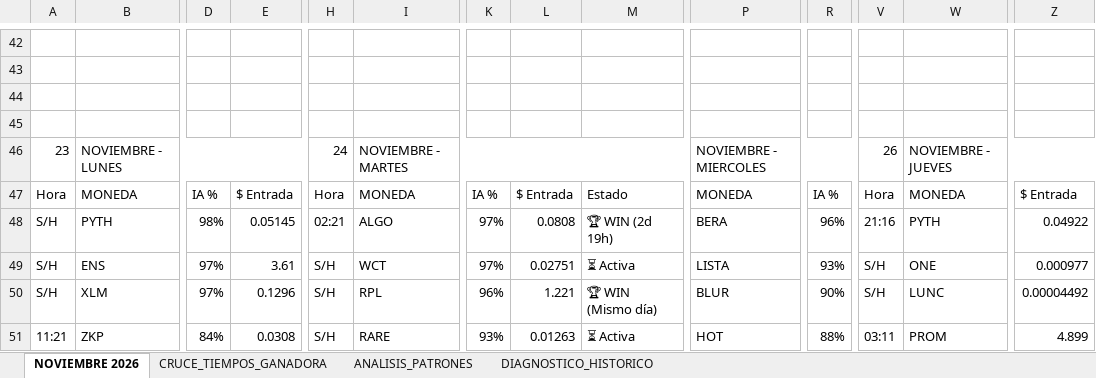
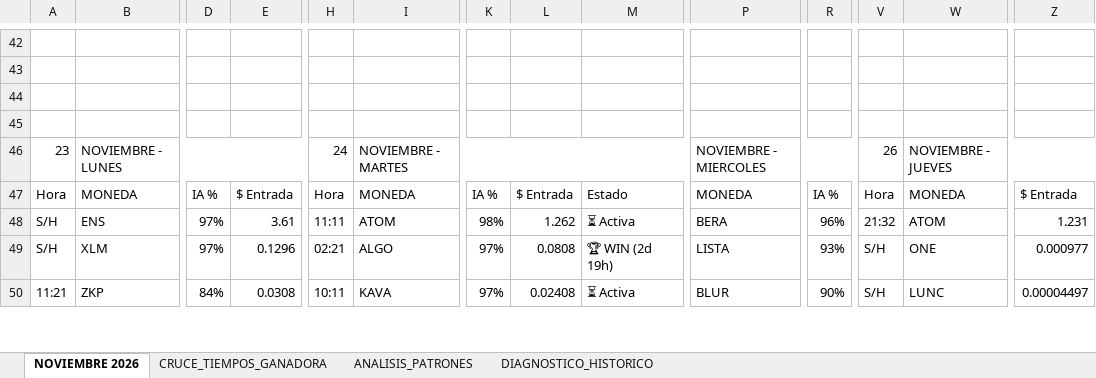
Before and after one commit to kjanoto-coder/panel-cripto, an Excel workbook: AUDITORIA_PRE_EXPLOSION.xlsx, sheet NOVIEMBRE 2026, drawn as a sheet; only a part is shown, gaps mark what is left out; values as stored, in another font and other column widths than the file's, no cell formats; removed rows and columns are numbered as before the commit, all else as after; rows hold the shown columns only; the diff covers the shown part only; the diff names each change by its address in the sheet, - before the commit and + after, or states it on an @@ line.

```diff
--- a/AUDITORIA_PRE_EXPLOSION.xlsx (sheet NOVIEMBRE 2026)
+++ b/AUDITORIA_PRE_EXPLOSION.xlsx (sheet NOVIEMBRE 2026)
-B48: PYTH
+B48: ENS
-D48: 98%
+D48: 97%
-E48: 0.05145
+E48: 3.61
-H48: 02:21
+H48: 11:11
-I48: ALGO
+I48: ATOM
-K48: 97%
+K48: 98%
-L48: 0.0808
+L48: 1.262
-M48: 🏆 WIN (2d 19h)
+M48: ⏳ Activa
-V48: 21:16
+V48: 21:32
-W48: PYTH
+W48: ATOM
-Z48: 0.04922
+Z48: 1.231
-B49: ENS
+B49: XLM
-E49: 3.61
+E49: 0.1296
-H49: S/H
+H49: 02:21
-I49: WCT
+I49: ALGO
-L49: 0.02751
+L49: 0.0808
-M49: ⏳ Activa
+M49: 🏆 WIN (2d 19h)
-row 50: S/H | XLM | 97% | 0.1296 | S/H | RPL | 96% | 1.221 | 🏆 WIN (Mismo día) | BLUR | 90% | S/H | LUNC | 0.00004492
-H50: S/H
+H50: 10:11
-I50: RARE
+I50: KAVA
-K50: 93%
+K50: 97%
-L50: 0.01263
+L50: 0.02408
-P50: HOT
+P50: BLUR
-R50: 88%
+R50: 90%
-V50: 03:11
+V50: S/H
-W50: PROM
+W50: LUNC
-Z50: 4.899
+Z50: 0.00004497
```
Also changed, not shown: other rows of this sheet, sheet CRUCE_TIEMPOS_GANADORA, sheet ANALISIS_PATRONES, sheet DIAGNOSTICO_HISTORICO, cell formats, 1 other file.
